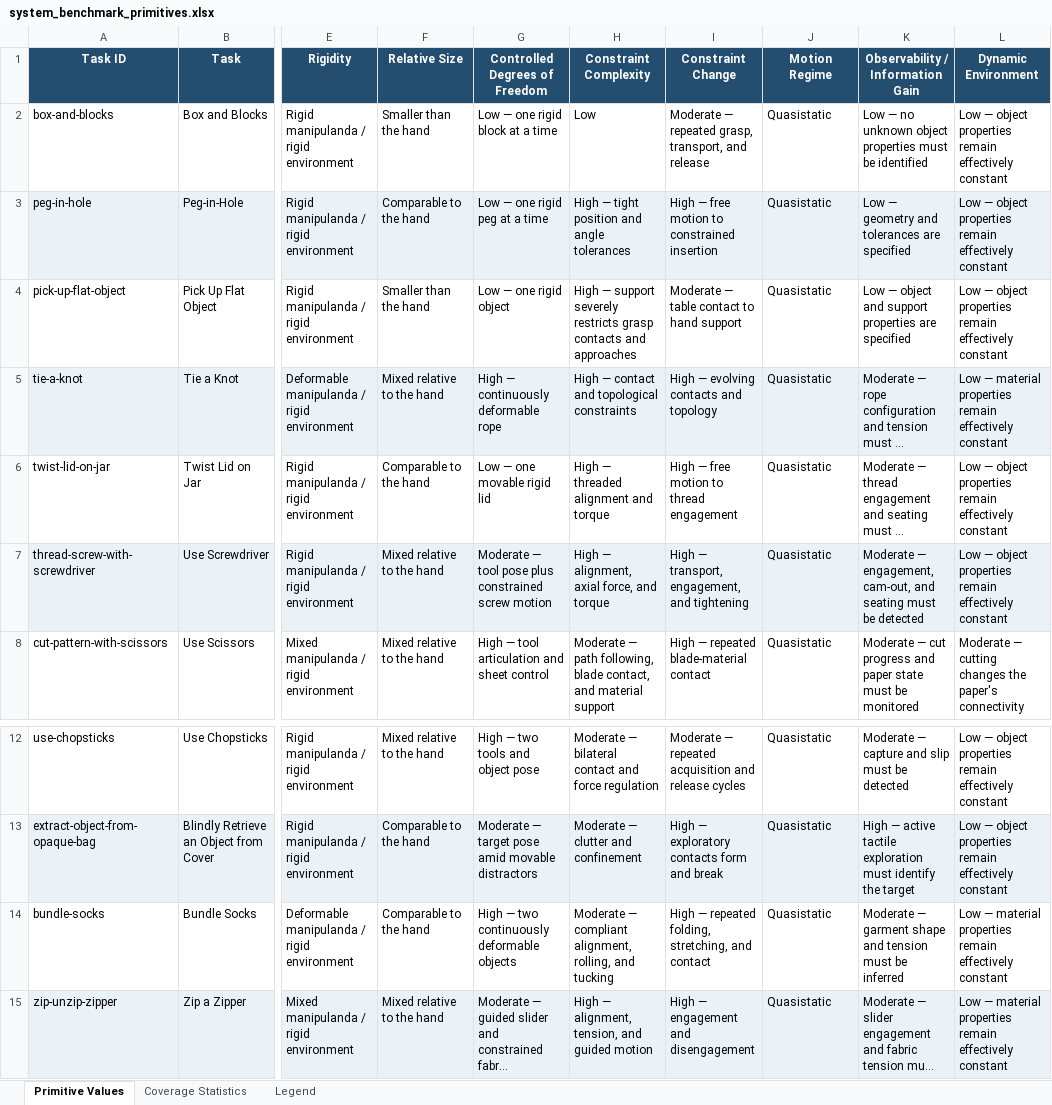
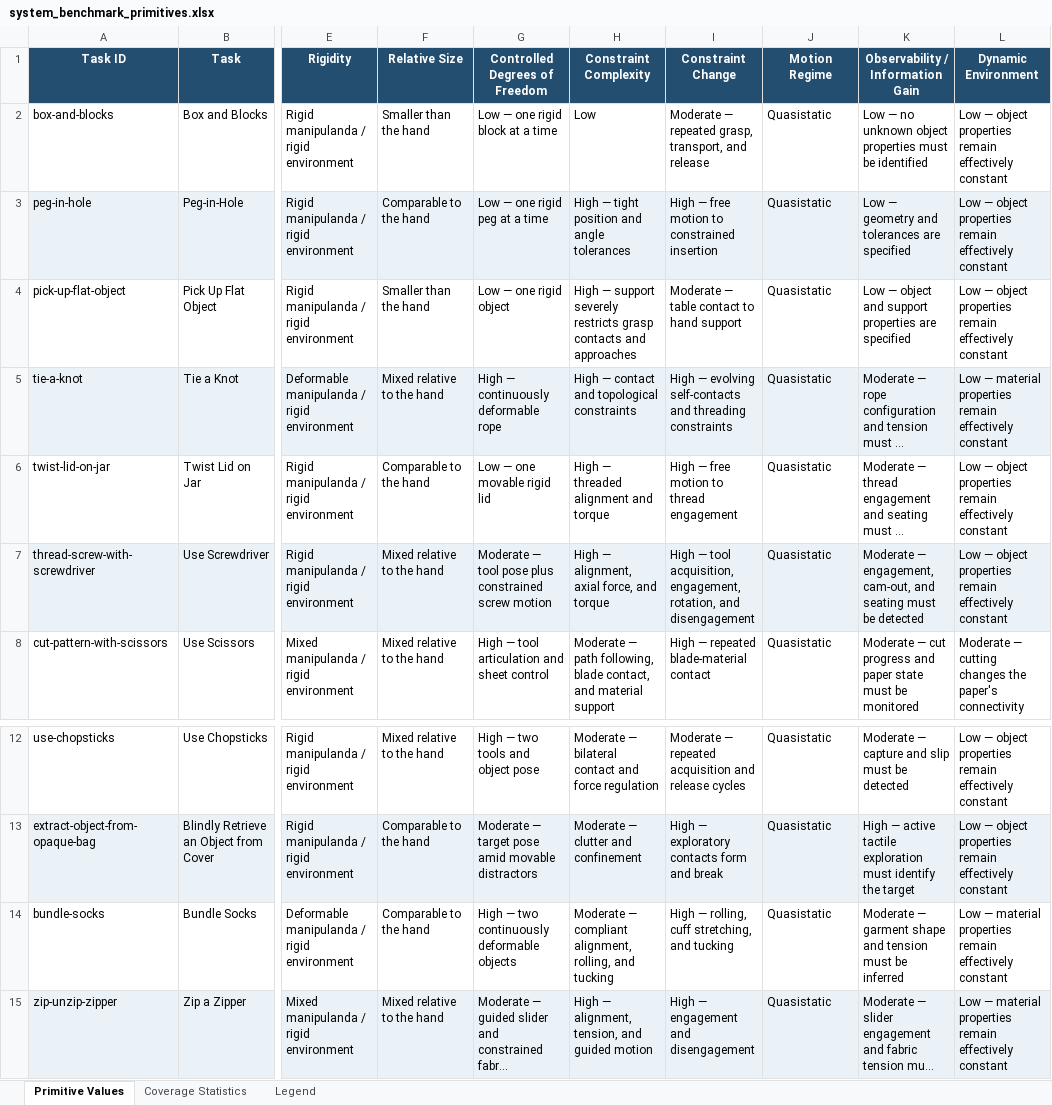
Before and after one commit to hand-erc/hand-erc.github.io, an Excel workbook: benchmarking/system_benchmark_primitives.xlsx, sheet Primitive Values, drawn as a sheet; only a part is shown, gaps mark what is left out; long unchanged cells end in …; values as stored, in another font and other column widths than the file's, no borders; the diff names each change by its address in the sheet, - before the commit and + after, or states it on an @@ line.

Commit message:
Align primitive descriptions with benchmark task requirements

```diff
--- a/benchmarking/system_benchmark_primitives.xlsx (sheet Primitive Values)
+++ b/benchmarking/system_benchmark_primitives.xlsx (sheet Primitive Values)
-I5 (Constraint Change): …— evolving contacts and topology
+I5 (Constraint Change): …— evolving self-contacts and threading constraints
-I7 (Constraint Change): High — transport, engagement, and tightening
+I7 (Constraint Change): High — tool acquisition, engagement, rotation, and disengagement
-I14 (Constraint Change): High — repeated folding, stretching, and contact
+I14 (Constraint Change): High — rolling, cuff stretching, and tucking
```
Also changed, not shown: sheet Legend, 4 other files.
